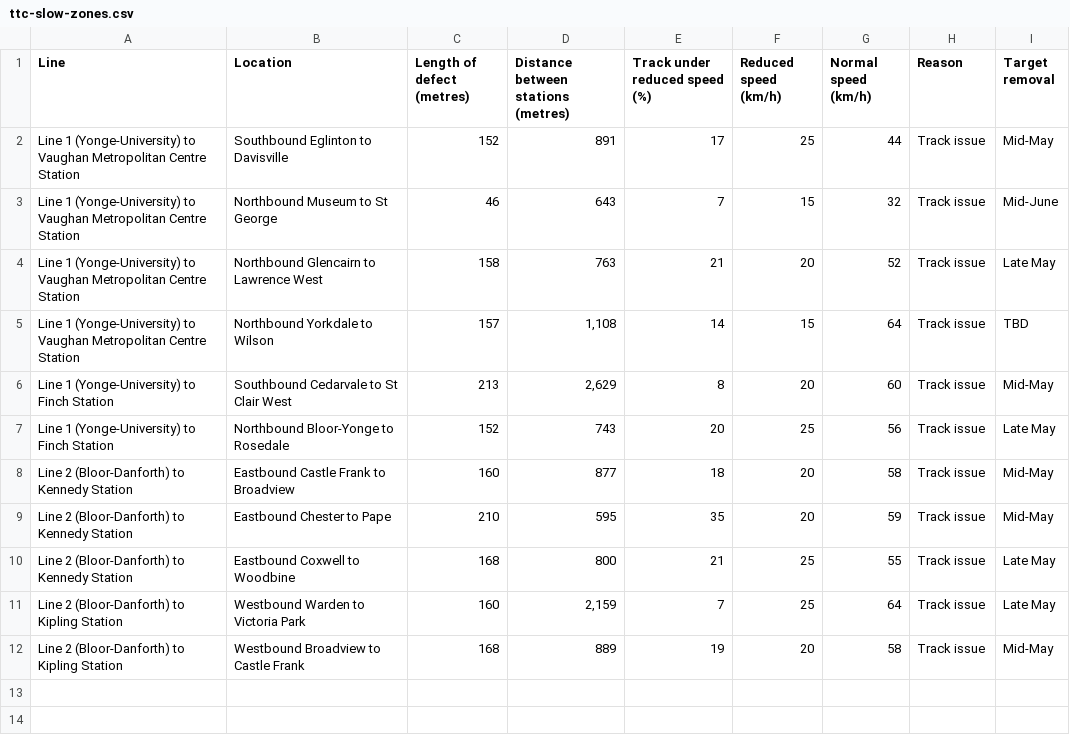
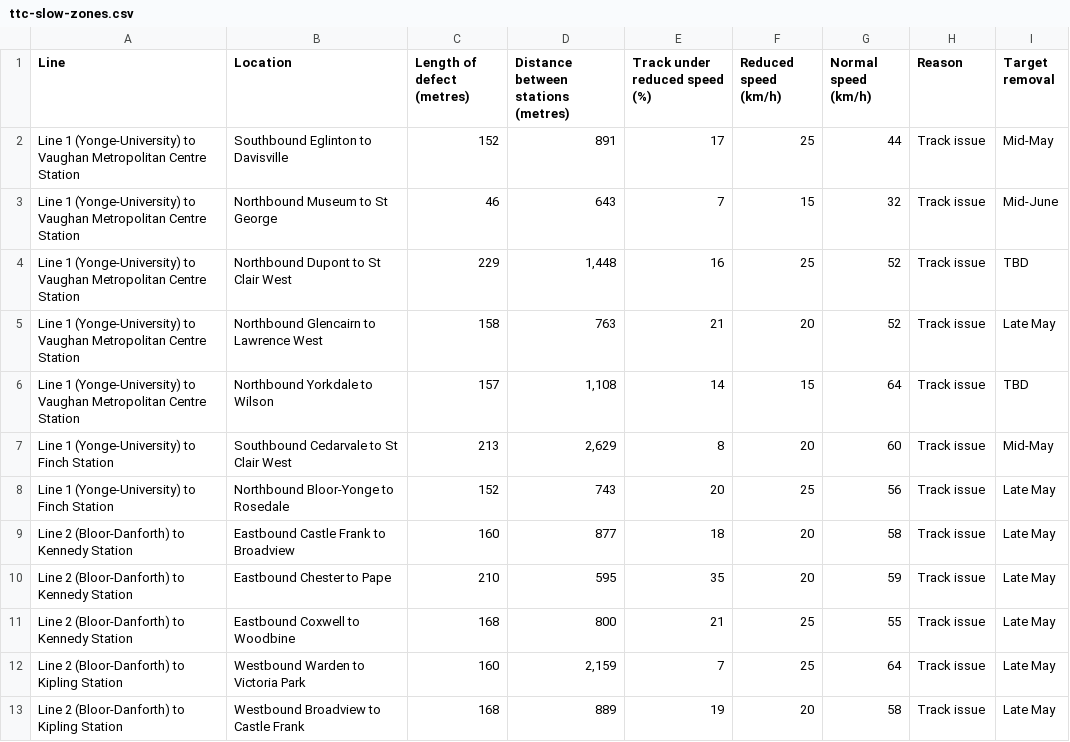
Before and after one commit to thomassth/to-bus-stations, a CSV file: data/ttc/slow-zone/ttc-slow-zones.csv, drawn as a sheet.

```diff
--- a/data/ttc/slow-zone/ttc-slow-zones.csv
+++ b/data/ttc/slow-zone/ttc-slow-zones.csv
@@ -3,2 +3,3 @@ Line 1 (Yonge-University) to Vaughan Metropolitan Centre Station,Southbound Egli
 Line 1 (Yonge-University) to Vaughan Metropolitan Centre Station,Northbound Museum to St George,46,643,7,15,32,Track issue,Mid-June
+Line 1 (Yonge-University) to Vaughan Metropolitan Centre Station,Northbound Dupont to St Clair West,229,"1,448",16,25,52,Track issue,TBD
 Line 1 (Yonge-University) to Vaughan Metropolitan Centre Station,Northbound Glencairn to Lawrence West,158,763,21,20,52,Track issue,Late May
@@ -7,6 +8,6 @@ Line 1 (Yonge-University) to Finch Station,Southbound Cedarvale to St Clair West
 Line 1 (Yonge-University) to Finch Station,Northbound Bloor-Yonge to Rosedale,152,743,20,25,56,Track issue,Late May
-Line 2 (Bloor-Danforth) to Kennedy Station,Eastbound Castle Frank to Broadview,160,877,18,20,58,Track issue,Mid-May
-Line 2 (Bloor-Danforth) to Kennedy Station,Eastbound Chester to Pape,210,595,35,20,59,Track issue,Mid-May
+Line 2 (Bloor-Danforth) to Kennedy Station,Eastbound Castle Frank to Broadview,160,877,18,20,58,Track issue,Late May
+Line 2 (Bloor-Danforth) to Kennedy Station,Eastbound Chester to Pape,210,595,35,20,59,Track issue,Late May
 Line 2 (Bloor-Danforth) to Kennedy Station,Eastbound Coxwell to Woodbine,168,800,21,25,55,Track issue,Late May
 Line 2 (Bloor-Danforth) to Kipling Station,Westbound Warden to Victoria Park,160,"2,159",7,25,64,Track issue,Late May
-Line 2 (Bloor-Danforth) to Kipling Station,Westbound Broadview to Castle Frank,168,889,19,20,58,Track issue,Mid-May
+Line 2 (Bloor-Danforth) to Kipling Station,Westbound Broadview to Castle Frank,168,889,19,20,58,Track issue,Late May
```
